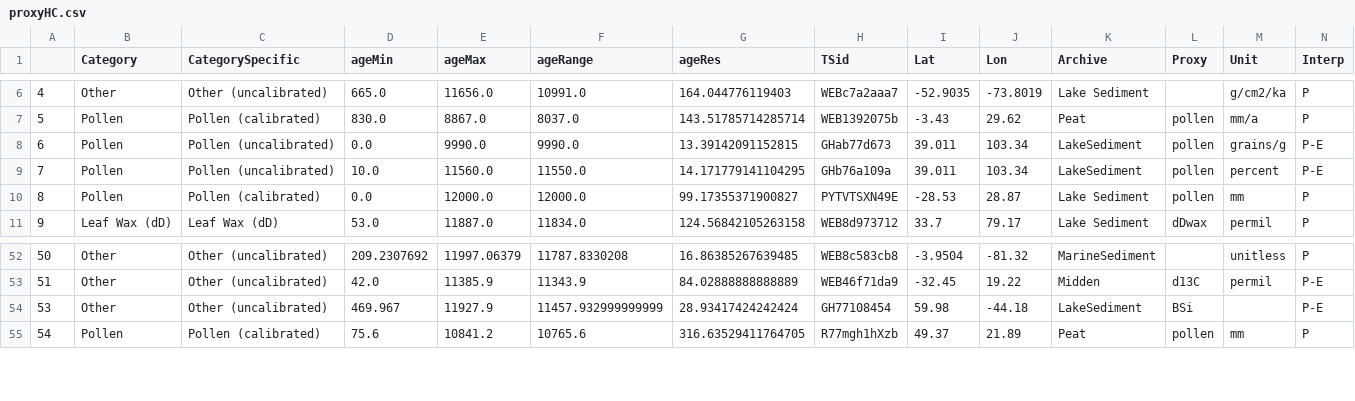
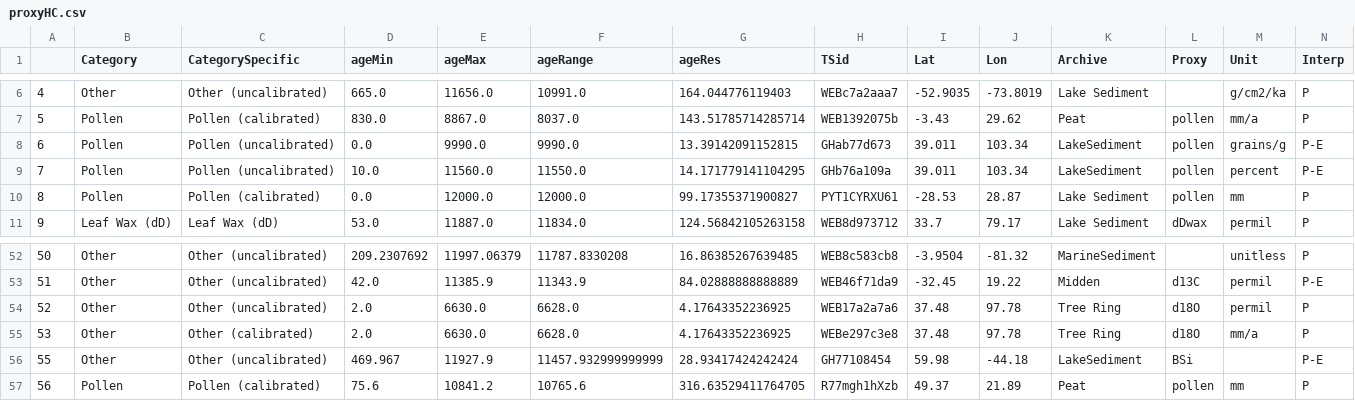
Before and after one commit to clhancock/HoloceneHydroclimate, a CSV file: DataFiles/proxyHC.csv, drawn as a sheet; only a part is shown, gaps mark what is left out; addresses are those after the commit; rows hold the shown columns only; the diff names each change by its address in the sheet, - before the commit and + after, or states it on an @@ line.

```diff
--- a/DataFiles/proxyHC.csv
+++ b/DataFiles/proxyHC.csv
-H10 (TSid): PYTVTSXN49E
+H10 (TSid): PYT1CYRXU61
+row 54: 52 | Other | Other (uncalibrated) | 2.0 | 6630.0 | 6628.0 | 4.17643352236925 | WEB17a2a7a6 | 37.48 | 97.78 | Tree Ring | d18O | permil | P
+row 55: 53 | Other | Other (calibrated) | 2.0 | 6630.0 | 6628.0 | 4.17643352236925 | WEBe297c3e8 | 37.48 | 97.78 | Tree Ring | d18O | mm/a | P
@@ column A renumbered from row 56 down @@
```
Also changed, not shown: DataFiles/proxyT.csv, 4 other files.
